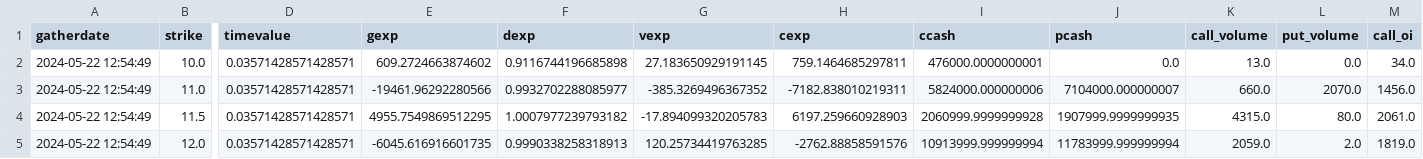
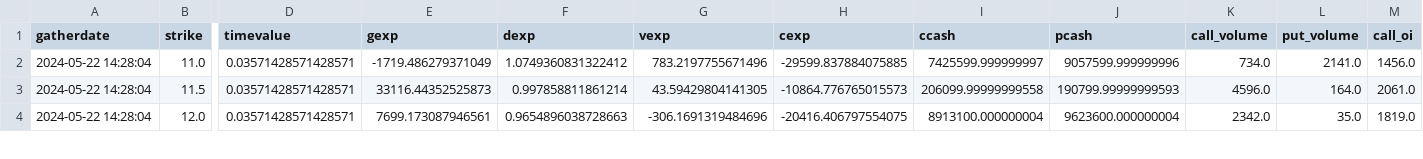
Before and after one commit to marketeyes/dash, a CSV file: data/exposure/vxx_exposure.csv, drawn as a sheet; only a part is shown, gaps mark what is left out; removed rows and columns are numbered as before the commit, all else as after; rows hold the shown columns only; the diff covers the shown part only; the diff names each change by its address in the sheet, - before the commit and + after, or states it on an @@ line.

```diff
--- a/data/exposure/vxx_exposure.csv
+++ b/data/exposure/vxx_exposure.csv
-row 2: 2024-05-22 12:54:49 | 10.0 | 0.03571428571428571 | 609.2724663874602 | 0.9116744196685898 | 27.183650929191145 | 759.1464685297811 | 476000.0000000001 | 0.0 | 13.0 | 0.0 | 34.0
-A2:A4 (gatherdate): 2024-05-22 12:54:49
+A2:A4 (gatherdate): 2024-05-22 14:28:04
-E2 (gexp): -19461.96292280566
+E2 (gexp): -1719.486279371049
-F2 (dexp): 0.9932702288085977
+F2 (dexp): 1.0749360831322412
-G2 (vexp): -385.3269496367352
+G2 (vexp): 783.2197755671496
-H2 (cexp): -7182.838010219311
+H2 (cexp): -29599.837884075885
-I2 (ccash): 5824000.000000006
+I2 (ccash): 7425599.999999997
-J2 (pcash): 7104000.000000007
+J2 (pcash): 9057599.999999996
-K2 (call_volume): 660.0
+K2 (call_volume): 734.0
-L2 (put_volume): 2070.0
+L2 (put_volume): 2141.0
-E3 (gexp): 4955.7549869512295
+E3 (gexp): 33116.44352525873
-F3 (dexp): 1.0007977239793182
+F3 (dexp): 0.997858811861214
-G3 (vexp): -17.894099320205783
+G3 (vexp): 43.59429804141305
-H3 (cexp): 6197.259660928903
+H3 (cexp): -10864.776765015573
-I3 (ccash): 2060999.9999999928
+I3 (ccash): 206099.99999999558
-J3 (pcash): 1907999.9999999935
+J3 (pcash): 190799.99999999593
-K3 (call_volume): 4315.0
+K3 (call_volume): 4596.0
-L3 (put_volume): 80.0
+L3 (put_volume): 164.0
-E4 (gexp): -6045.616916601735
+E4 (gexp): 7699.173087946561
-F4 (dexp): 0.9990338258318913
+F4 (dexp): 0.9654896038728663
-G4 (vexp): 120.25734419763285
+G4 (vexp): -306.1691319484696
-H4 (cexp): -2762.88858591576
+H4 (cexp): -20416.406797554075
-I4 (ccash): 10913999.999999994
+I4 (ccash): 8913100.000000004
-J4 (pcash): 11783999.999999994
+J4 (pcash): 9623600.000000004
-K4 (call_volume): 2059.0
+K4 (call_volume): 2342.0
-L4 (put_volume): 2.0
+L4 (put_volume): 35.0
```
Also changed, not shown: 24 edited cells elsewhere in this file, data/exposure/iwm_exposure.csv, data/exposure/qqq_exposure.csv, 29 other files.
